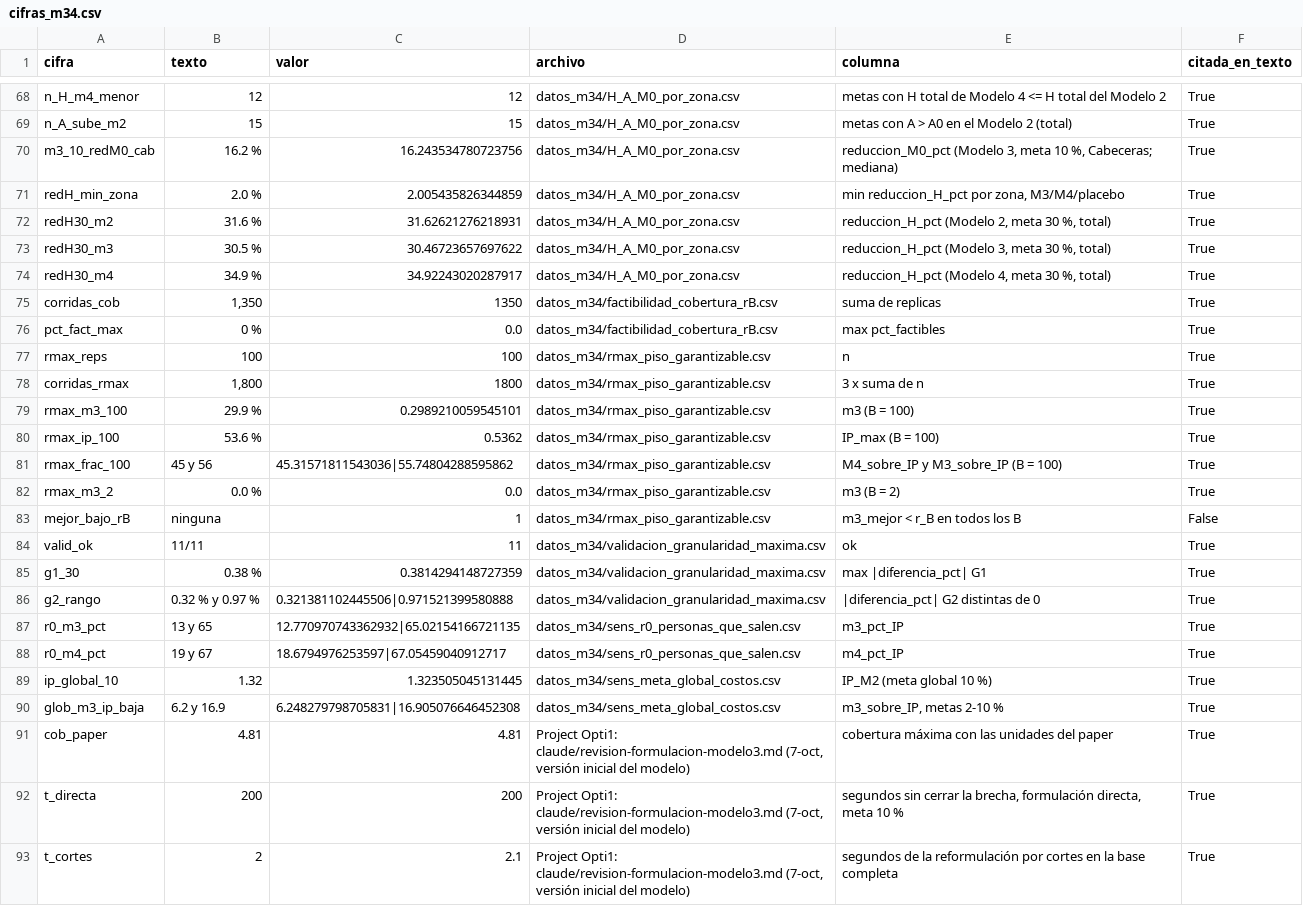
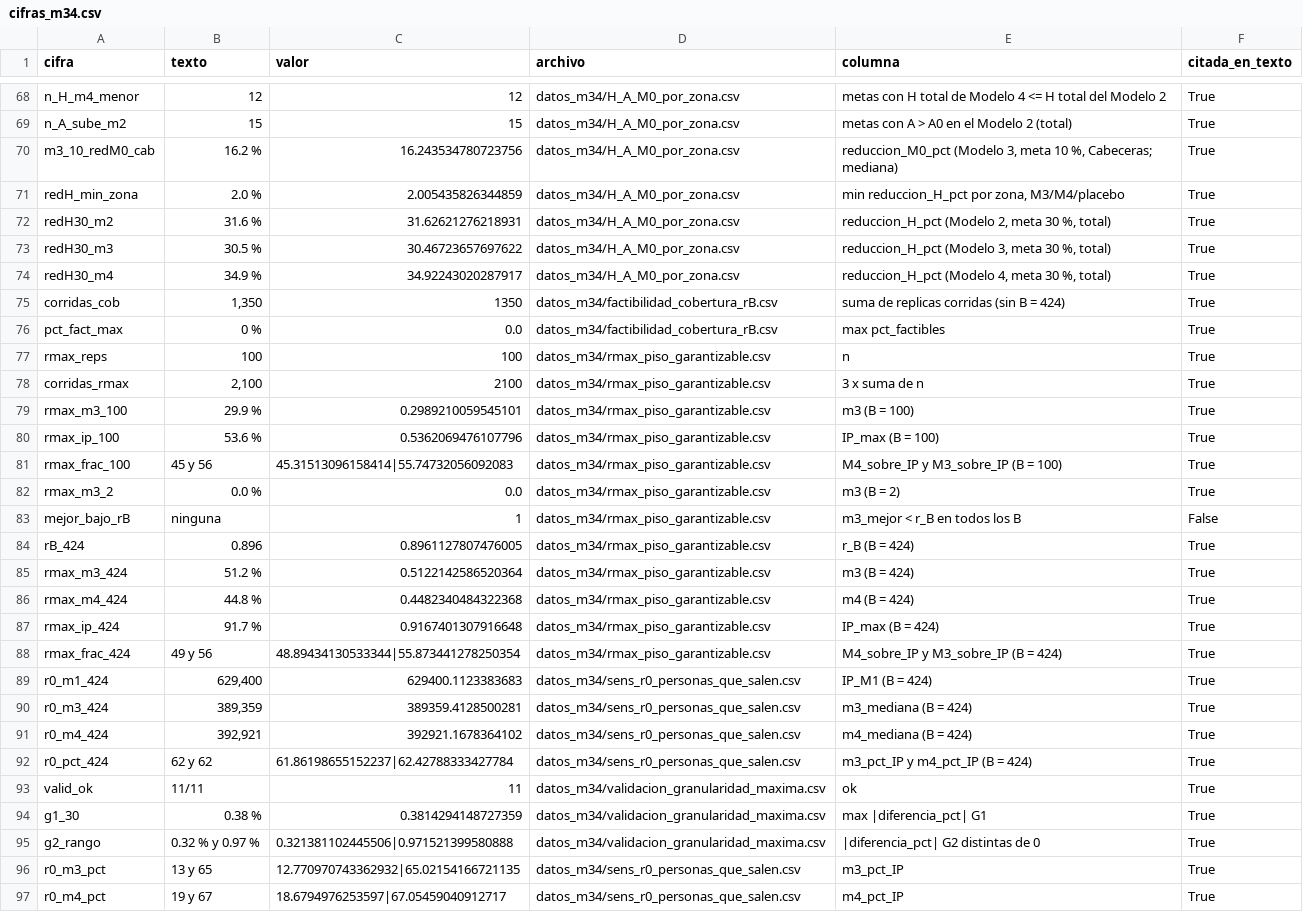
Before and after one commit to mquijanoh09/Modelo-lineal-de-pobreza-multidimensional-medell-n, a CSV file: entrega_m34/cifras_m34.csv, drawn as a sheet; only a part is shown, gaps mark what is left out; the shorter side is filled out with more unchanged rows.

Commit message:
Entrega M3-M4: puente con el caso base (B = 424), r_max de información perfecta calculado

```diff
--- a/entrega_m34/cifras_m34.csv
+++ b/entrega_m34/cifras_m34.csv
@@ -74,11 +74,20 @@ redH30_m3,30.5 %,30.46723657697622,datos_m34/H_A_M0_por_zona.csv,"reduccion_H_pc
 redH30_m4,34.9 %,34.92243020287917,datos_m34/H_A_M0_por_zona.csv,"reduccion_H_pct (Modelo 4, meta 30 %, total)",True
-corridas_cob,"1,350",1350,datos_m34/factibilidad_cobertura_rB.csv,suma de replicas,True
+corridas_cob,"1,350",1350,datos_m34/factibilidad_cobertura_rB.csv,suma de replicas corridas (sin B = 424),True
 pct_fact_max,0 %,0.0,datos_m34/factibilidad_cobertura_rB.csv,max pct_factibles,True
 rmax_reps,100,100,datos_m34/rmax_piso_garantizable.csv,n,True
-corridas_rmax,"1,800",1800,datos_m34/rmax_piso_garantizable.csv,3 x suma de n,True
+corridas_rmax,"2,100",2100,datos_m34/rmax_piso_garantizable.csv,3 x suma de n,True
 rmax_m3_100,29.9 %,0.2989210059545101,datos_m34/rmax_piso_garantizable.csv,m3 (B = 100),True
-rmax_ip_100,53.6 %,0.5362,datos_m34/rmax_piso_garantizable.csv,IP_max (B = 100),True
-rmax_frac_100,45 y 56,45.31571811543036|55.74804288595862,datos_m34/rmax_piso_garantizable.csv,M4_sobre_IP y M3_sobre_IP (B = 100),True
+rmax_ip_100,53.6 %,0.5362069476107796,datos_m34/rmax_piso_garantizable.csv,IP_max (B = 100),True
+rmax_frac_100,45 y 56,45.31513096158414|55.74732056092083,datos_m34/rmax_piso_garantizable.csv,M4_sobre_IP y M3_sobre_IP (B = 100),True
 rmax_m3_2,0.0 %,0.0,datos_m34/rmax_piso_garantizable.csv,m3 (B = 2),True
 mejor_bajo_rB,ninguna,1,datos_m34/rmax_piso_garantizable.csv,m3_mejor < r_B en todos los B,False
+rB_424,0.896,0.8961127807476005,datos_m34/rmax_piso_garantizable.csv,r_B (B = 424),True
+rmax_m3_424,51.2 %,0.5122142586520364,datos_m34/rmax_piso_garantizable.csv,m3 (B = 424),True
+rmax_m4_424,44.8 %,0.4482340484322368,datos_m34/rmax_piso_garantizable.csv,m4 (B = 424),True
+rmax_ip_424,91.7 %,0.9167401307916648,datos_m34/rmax_piso_garantizable.csv,IP_max (B = 424),True
+rmax_frac_424,49 y 56,48.89434130533344|55.873441278250354,datos_m34/rmax_piso_garantizable.csv,M4_sobre_IP y M3_sobre_IP (B = 424),True
+r0_m1_424,"629,400",629400.1123383683,datos_m34/sens_r0_personas_que_salen.csv,IP_M1 (B = 424),True
+r0_m3_424,"389,359",389359.4128500281,datos_m34/sens_r0_personas_que_salen.csv,m3_mediana (B = 424),True
+r0_m4_424,"392,921",392921.1678364102,datos_m34/sens_r0_personas_que_salen.csv,m4_mediana (B = 424),True
+r0_pct_424,62 y 62,61.86198655152237|62.42788333427784,datos_m34/sens_r0_personas_que_salen.csv,m3_pct_IP y m4_pct_IP (B = 424),True
 valid_ok,11/11,11,datos_m34/validacion_granularidad_maxima.csv,ok,True
```
Also changed, not shown: entrega_m34/datos_m34/factibilidad_cobertura_rB.csv, entrega_m34/datos_m34/r_rho_referencias_M1.csv, 16 other files.
